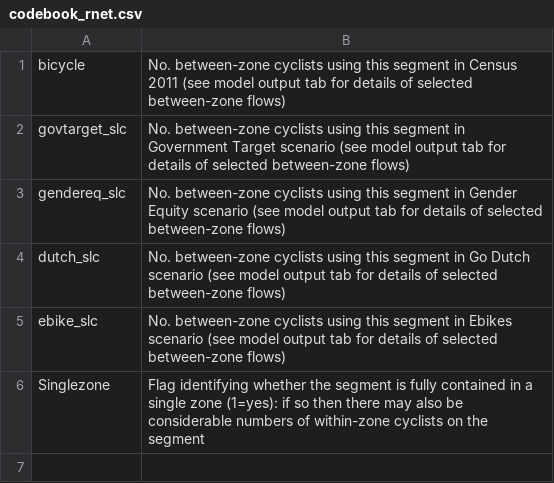
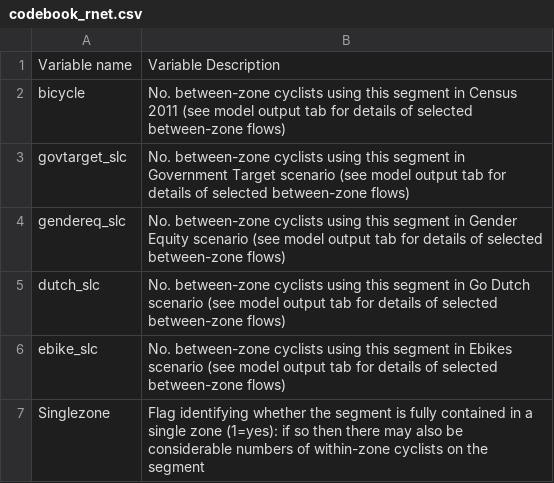
Before and after one commit to npct/pct-shiny, a CSV file: static/codebook_rnet.csv, drawn as a sheet; the diff names each change by its address in the sheet, - before the commit and + after, or states it on an @@ line.

Commit message:
Update rnet's codebook (file was missing headers)

```diff
--- a/static/codebook_rnet.csv
+++ b/static/codebook_rnet.csv
+row 1: Variable name | Variable Description
```
